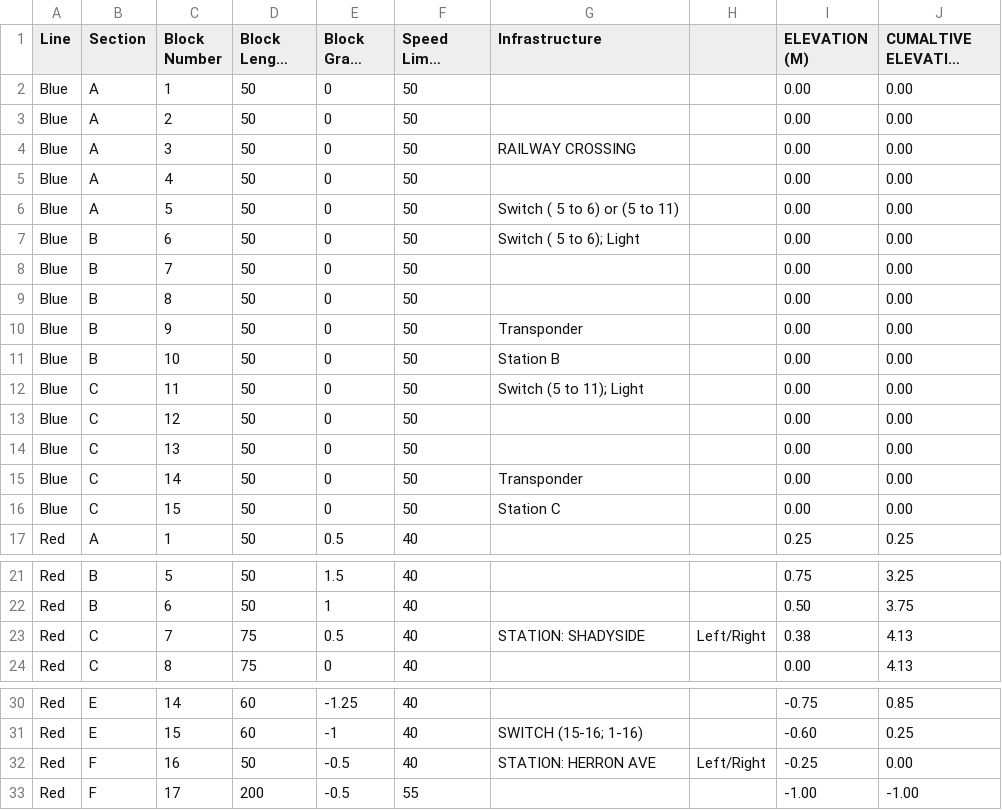
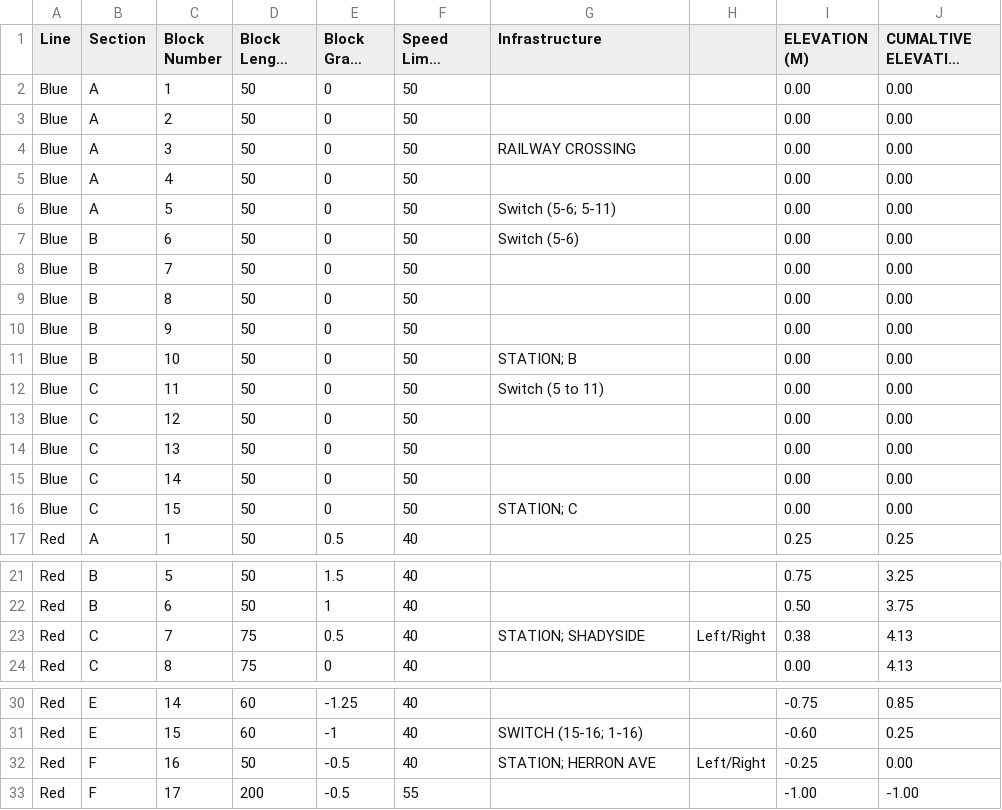
Before and after one commit to map588/trains, a CSV file: src/main/resources/Framework/track_layout.csv, drawn as a sheet; only a part is shown, gaps mark what is left out; long unchanged cells end in ….

```diff
--- a/src/main/resources/Framework/track_layout.csv
+++ b/src/main/resources/Framework/track_layout.csv
@@ -5,13 +5,13 @@ Blue,A,3,50,0,50,RAILWAY CROSSING,,0.00,0.00
 Blue,A,4,50,0,50,,,0.00,0.00
-Blue,A,5,50,0,50,Switch ( 5 to 6) or (5 to 11),,0.00,0.00
-Blue,B,6,50,0,50,Switch ( 5 to 6); Light,,0.00,0.00
+Blue,A,5,50,0,50,Switch (5-6; 5-11),,0.00,0.00
+Blue,B,6,50,0,50,Switch (5-6),,0.00,0.00
 Blue,B,7,50,0,50,,,0.00,0.00
 Blue,B,8,50,0,50,,,0.00,0.00
-Blue,B,9,50,0,50,Transponder,,0.00,0.00
-Blue,B,10,50,0,50,Station B,,0.00,0.00
-Blue,C,11,50,0,50,Switch (5 to 11); Light,,0.00,0.00
+Blue,B,9,50,0,50,"",,0.00,0.00
+Blue,B,10,50,0,50,STATION; B,,0.00,0.00
+Blue,C,11,50,0,50,Switch (5 to 11),,0.00,0.00
 Blue,C,12,50,0,50,,,0.00,0.00
 Blue,C,13,50,0,50,,,0.00,0.00
-Blue,C,14,50,0,50,Transponder,,0.00,0.00
-Blue,C,15,50,0,50,Station C,,0.00,0.00
+Blue,C,14,50,0,50,"",,0.00,0.00
+Blue,C,15,50,0,50,STATION; C,,0.00,0.00
 Red,A,1,50,0.5,40,,,0.25,0.25
@@ -22,3 +22,3 @@ Red,B,5,50,1.5,40,,,0.75,3.25
 Red,B,6,50,1,40,,,0.50,3.75
-Red,C,7,75,0.5,40,STATION: SHADYSIDE,Left/Right,0.38,4.13
+Red,C,7,75,0.5,40,STATION; SHADYSIDE,Left/Right,0.38,4.13
 Red,C,8,75,0,40,,,0.00,4.13
@@ -31,3 +31,3 @@ Red,E,14,60,-1.25,40,,,-0.75,0.85
 Red,E,15,60,-1,40,SWITCH (15-16; 1-16),,-0.60,0.25
-Red,F,16,50,-0.5,40,STATION: HERRON AVE,Left/Right,-0.25,0.00
+Red,F,16,50,-0.5,40,STATION; HERRON AVE,Left/Right,-0.25,0.00
 Red,F,17,200,-0.5,55,,,-1.00,-1.00
```
Also changed, not shown: 1 other file.
